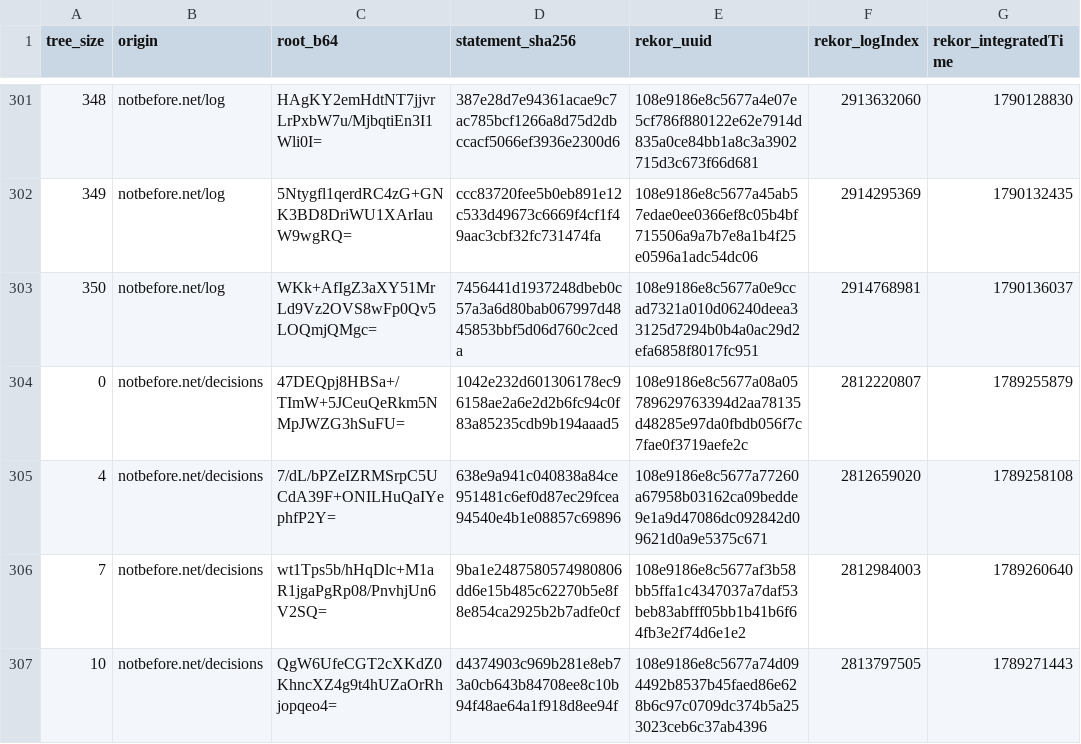
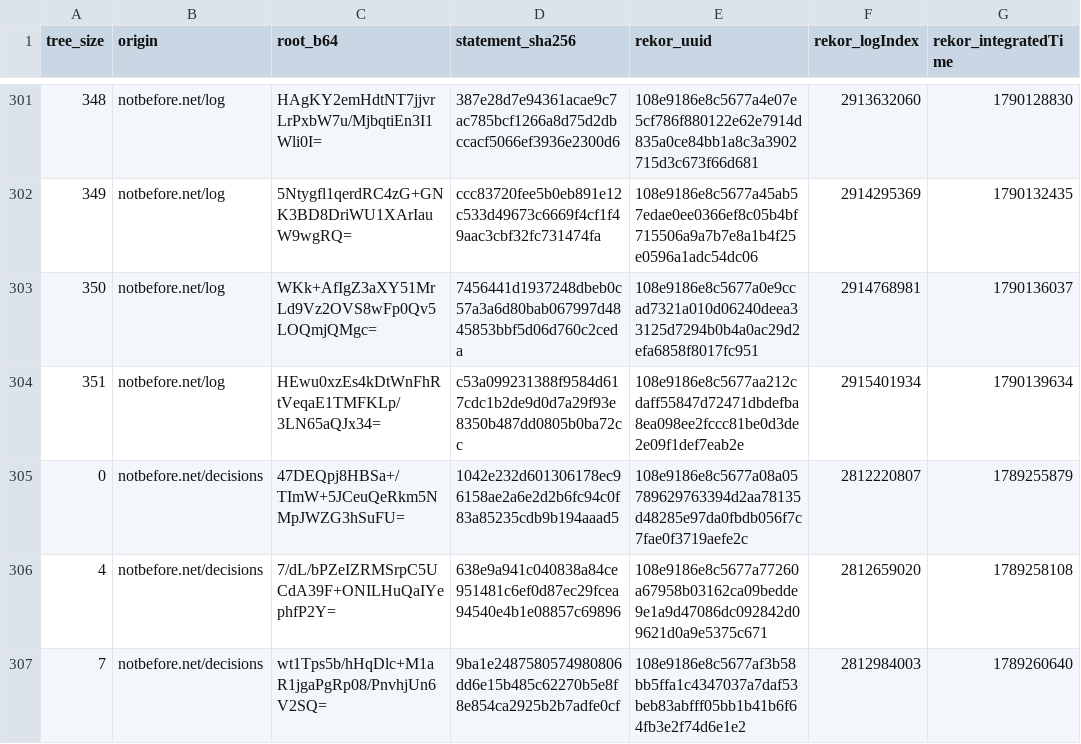
Before and after one commit to docdailey/qrng-beacon-log, a TSV file: CHECKPOINTS.tsv, drawn as a sheet; only a part is shown, gaps mark what is left out; the shorter side is filled out with more unchanged rows.

```diff
--- a/CHECKPOINTS.tsv
+++ b/CHECKPOINTS.tsv
@@ -303,2 +303,3 @@ tree_size	origin	root_b64	statement_sha256	rekor_uuid	rekor_logIndex	rekor_integ
 350	notbefore.net/log	WKk+AfIgZ3aXY51MrLd9Vz2OVS8wFp0Qv5LOQmjQMgc=	7456441d1937248dbeb0c57a3a6d80bab067997d4845853bbf5d06d760c2ceda	108e9186e8c5677a0e9ccad7321a010d06240deea33125d7294b0b4a0ac29d2efa6858f8017fc951	2914768981	1790136037
+351	notbefore.net/log	HEwu0xzEs4kDtWnFhRtVeqaE1TMFKLp/3LN65aQJx34=	c53a099231388f9584d617cdc1b2de9d0d7a29f93e8350b487dd0805b0ba72cc	108e9186e8c5677aa212cdaff55847d72471dbdefba8ea098ee2fccc81be0d3de2e09f1def7eab2e	2915401934	1790139634
 0	notbefore.net/decisions	47DEQpj8HBSa+/TImW+5JCeuQeRkm5NMpJWZG3hSuFU=	1042e232d601306178ec96158ae2a6e2d2b6fc94c0f83a85235cdb9b194aaad5	108e9186e8c5677a08a05789629763394d2aa78135d48285e97da0fbdb056f7c7fae0f3719aefe2c	2812220807	1789255879
```
Also changed, not shown: INDEX.tsv, 7 other files.
